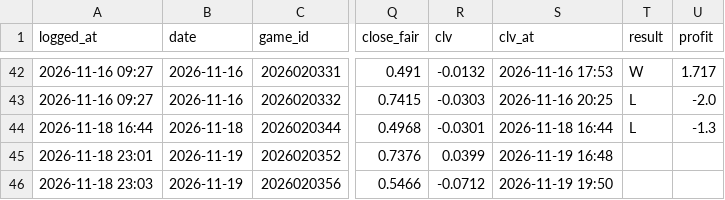
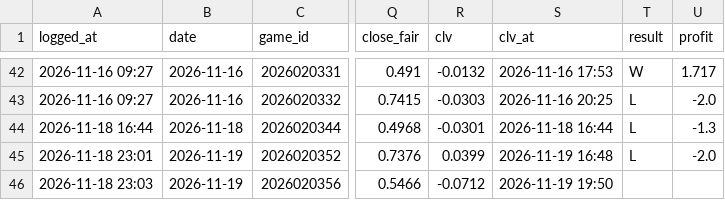
Before and after one commit to 88jackcarr/NHL-odds-betting, a CSV file: data/bets.csv, drawn as a sheet; only a part is shown, gaps mark what is left out; the diff names each change by its address in the sheet, - before the commit and + after, or states it on an @@ line.

```diff
--- a/data/bets.csv
+++ b/data/bets.csv
-T45 (result): (empty)
+T45 (result): L
-U45 (profit): (empty)
+U45 (profit): -2.0
```
Also changed, not shown: data/games.csv, data/goalie_games.csv, 2 other files.
